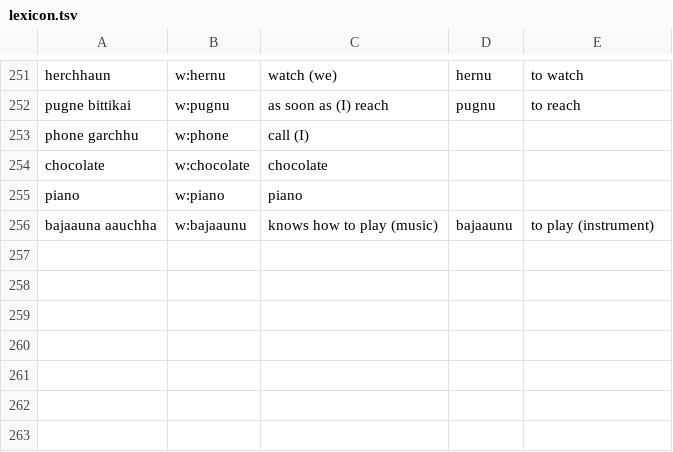
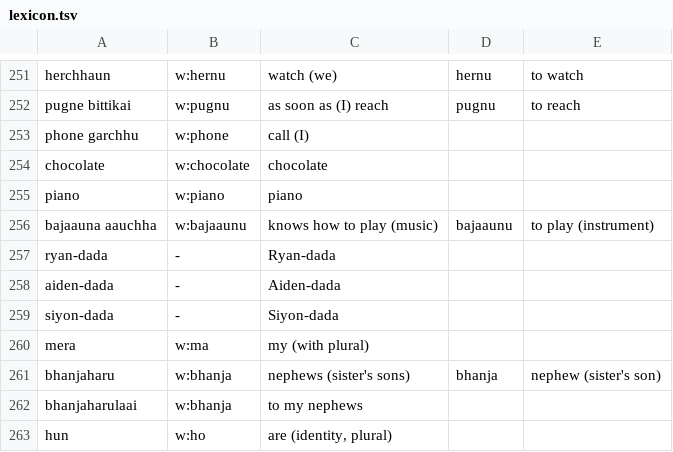
Before and after one commit to tjnoelsullivan/nepali-practice, a TSV file: content/lexicon.tsv, drawn as a sheet; only a part is shown, gaps mark what is left out; the diff names each change by its address in the sheet, - before the commit and + after, or states it on an @@ line.

```diff
--- a/content/lexicon.tsv
+++ b/content/lexicon.tsv
+row 257: ryan-dada | - | Ryan-dada
+row 258: aiden-dada | - | Aiden-dada
+row 259: siyon-dada | - | Siyon-dada
+row 260: mera | w:ma | my (with plural)
+row 261: bhanjaharu | w:bhanja | nephews (sister's sons) | bhanja | nephew (sister's son)
+row 262: bhanjaharulaai | w:bhanja | to my nephews
+row 263: hun | w:ho | are (identity, plural)
```
Also changed, not shown: 26 other files.
